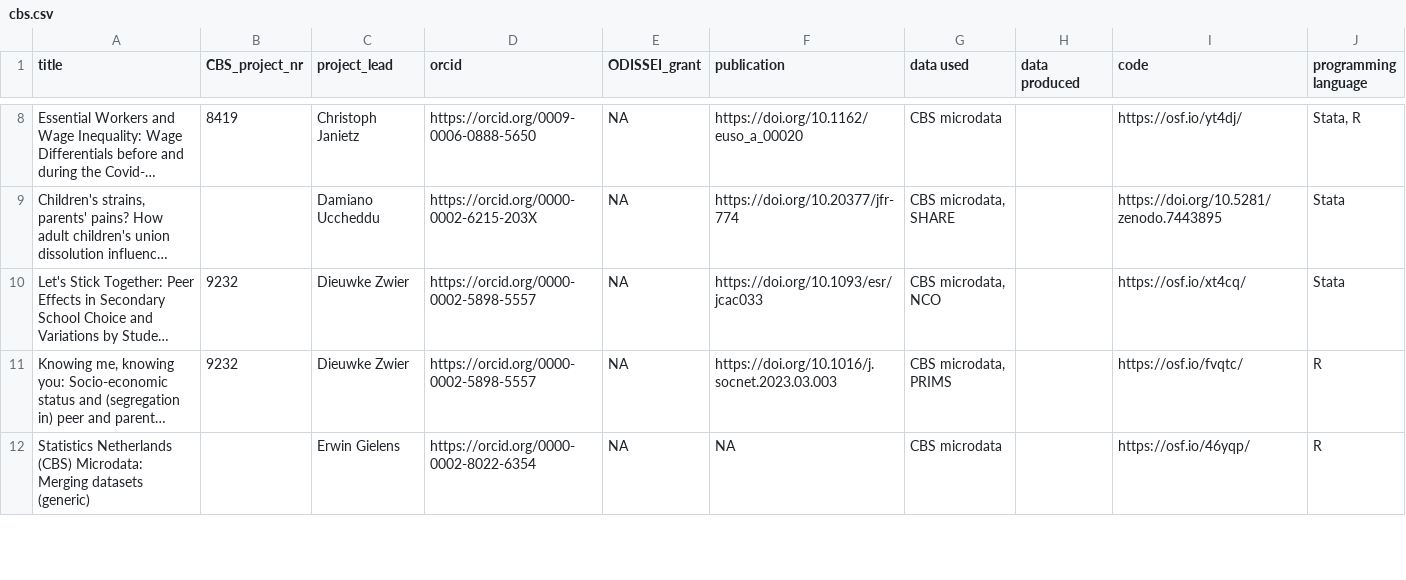
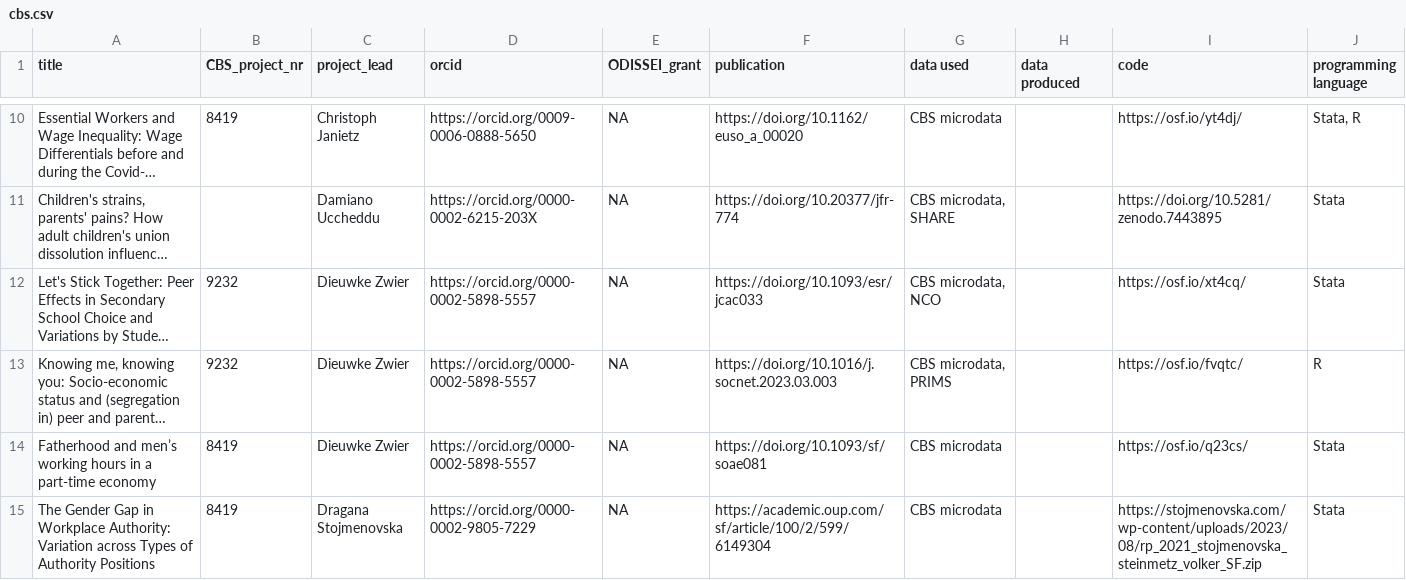
Before and after one commit to odissei-data/ODISSEI-code-library, a CSV file: _data/cbs.csv, drawn as a sheet; only a part is shown, gaps mark what is left out; the shorter side is filled out with more unchanged rows; long unchanged cells end in …; the diff covers the shown part only; the diff names each change by its address in the sheet, - before the commit and + after, or states it on an @@ line.

```diff
--- a/_data/cbs.csv
+++ b/_data/cbs.csv
+row 14: Fatherhood and men’s working hours in a part-time economy | 8419 | Dieuwke Zwier | https://orcid.org/0000-0002-5898-5557 | NA | https://doi.org/10.1093/sf/soae081 | CBS microdata |  | https://osf.io/q23cs/ | Stata
+row 15: The Gender Gap in Workplace Authority: Variation across Types of Authority Positions | 8419 | Dragana Stojmenovska | https://orcid.org/0000-0002-9805-7229 | NA | https://academic.oup.com/sf/article/100/2/599/6149304 | CBS microdata |  | https://stojmenovska.com/wp-content/uploads/2023/08/rp_2021_stojmenovska_steinmetz_volker_SF.zip | Stata
```
Also changed, not shown: 5 added rows elsewhere in this file.
